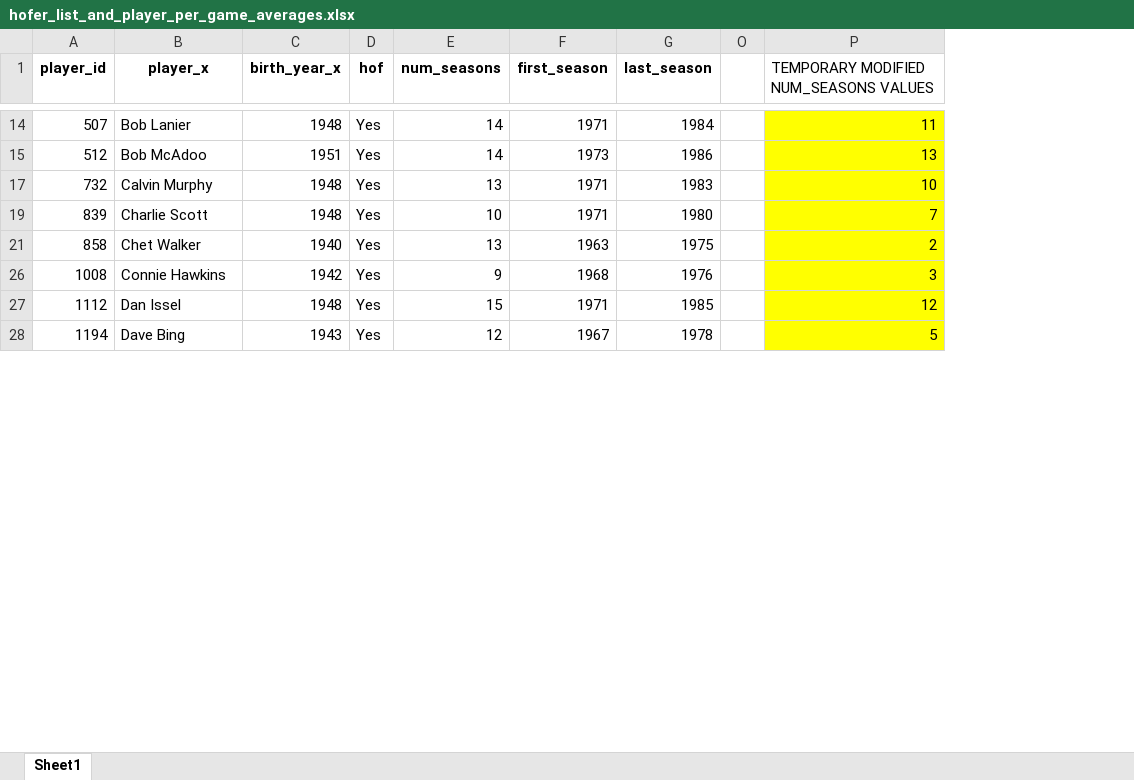
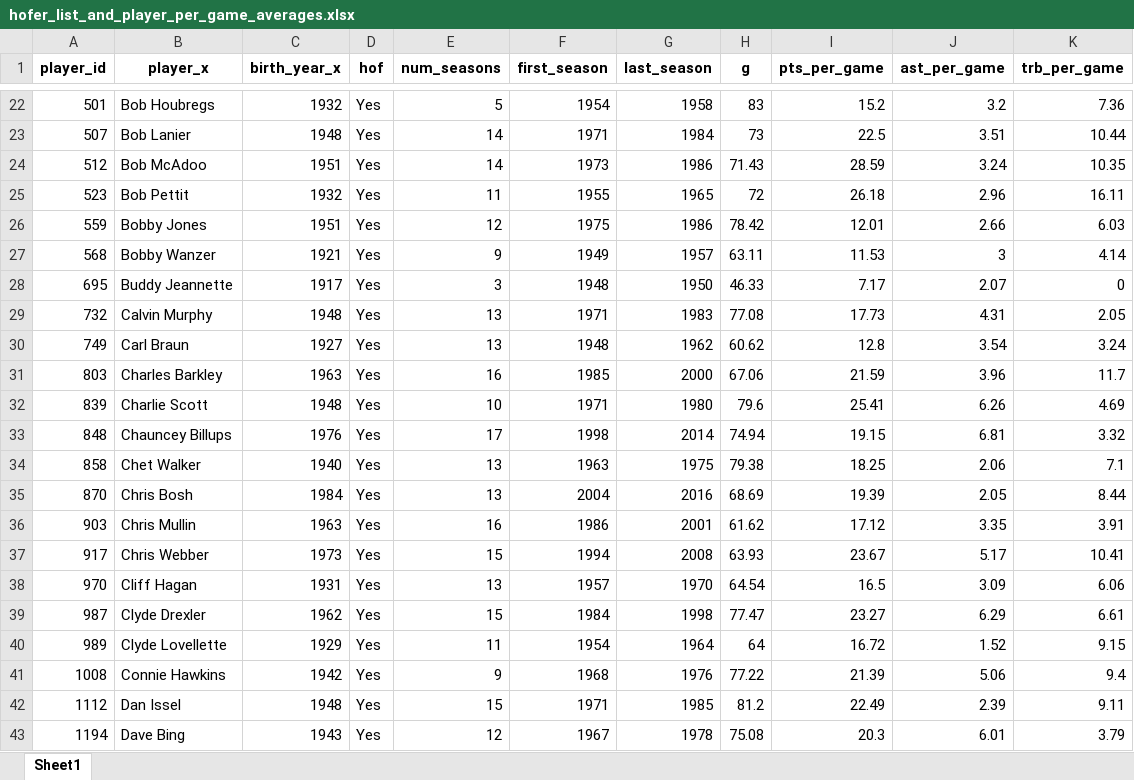
Before and after one commit to Taleb88/NBA-Statistics-1946-Present, an Excel workbook: hofer_list_and_player_per_game_averages.xlsx, sheet Sheet1, drawn as a sheet; only a part is shown, gaps mark what is left out; values as stored, in another font and other column widths than the file's, no borders; removed rows and columns are numbered as before the commit, all else as after; the diff covers the shown part only; the diff names each change by its address in the sheet, - before the commit and + after, or states it on an @@ line.

```diff
--- a/hofer_list_and_player_per_game_averages.xlsx (sheet Sheet1)
+++ b/hofer_list_and_player_per_game_averages.xlsx (sheet Sheet1)
-column O, empty
-column P, row 1: TEMPORARY MODIFIED NUM_SEASONS VALUES; rows 14-28: 11 | 13 | 10 | 7 | 2 | 3 | 12 | 5
@@ column H (g) unhidden, rows 23-24: 73 | 71.43; row 29: 77.08; row 32: 79.6; row 34: 79.38; rows 41-43: 77.22 | 81.2 | 75.08 @@
@@ column I (pts_per_game) unhidden, rows 23-24: 22.5 | 28.59; row 29: 17.73; row 32: 25.41; row 34: 18.25; rows 41-43: 21.39 | 22.49 | 20.3 @@
@@ column J (ast_per_game) unhidden, rows 23-24: 3.51 | 3.24; row 29: 4.31; row 32: 6.26; row 34: 2.06; rows 41-43: 5.06 | 2.39 | 6.01 @@
@@ column K (trb_per_game) unhidden, rows 23-24: 10.44 | 10.35; row 29: 2.05; row 32: 4.69; row 34: 7.1; rows 41-43: 9.4 | 9.11 | 3.79 @@
+row 22: 501 | Bob Houbregs | 1932 | Yes | 5 | 1954 | 1958 | 83 | 15.2 | 3.2 | 7.36
+row 25: 523 | Bob Pettit | 1932 | Yes | 11 | 1955 | 1965 | 72 | 26.18 | 2.96 | 16.11
+row 26: 559 | Bobby Jones | 1951 | Yes | 12 | 1975 | 1986 | 78.42 | 12.01 | 2.66 | 6.03
+row 27: 568 | Bobby Wanzer | 1921 | Yes | 9 | 1949 | 1957 | 63.11 | 11.53 | 3 | 4.14
+row 28: 695 | Buddy Jeannette | 1917 | Yes | 3 | 1948 | 1950 | 46.33 | 7.17 | 2.07 | 0
+row 30: 749 | Carl Braun | 1927 | Yes | 13 | 1948 | 1962 | 60.62 | 12.8 | 3.54 | 3.24
+row 31: 803 | Charles Barkley | 1963 | Yes | 16 | 1985 | 2000 | 67.06 | 21.59 | 3.96 | 11.7
+row 33: 848 | Chauncey Billups | 1976 | Yes | 17 | 1998 | 2014 | 74.94 | 19.15 | 6.81 | 3.32
+row 35: 870 | Chris Bosh | 1984 | Yes | 13 | 2004 | 2016 | 68.69 | 19.39 | 2.05 | 8.44
+row 36: 903 | Chris Mullin | 1963 | Yes | 16 | 1986 | 2001 | 61.62 | 17.12 | 3.35 | 3.91
+row 37: 917 | Chris Webber | 1973 | Yes | 15 | 1994 | 2008 | 63.93 | 23.67 | 5.17 | 10.41
+row 38: 970 | Cliff Hagan | 1931 | Yes | 13 | 1957 | 1970 | 64.54 | 16.5 | 3.09 | 6.06
+row 39: 987 | Clyde Drexler | 1962 | Yes | 15 | 1984 | 1998 | 77.47 | 23.27 | 6.29 | 6.61
+row 40: 989 | Clyde Lovellette | 1929 | Yes | 11 | 1954 | 1964 | 64 | 16.72 | 1.52 | 9.15
```
Also changed, not shown: 92 added rows elsewhere in this sheet, hidden cells, All-Star Selections.xlsx, End of Season Teams (Voting).xlsx, 48 other files.
